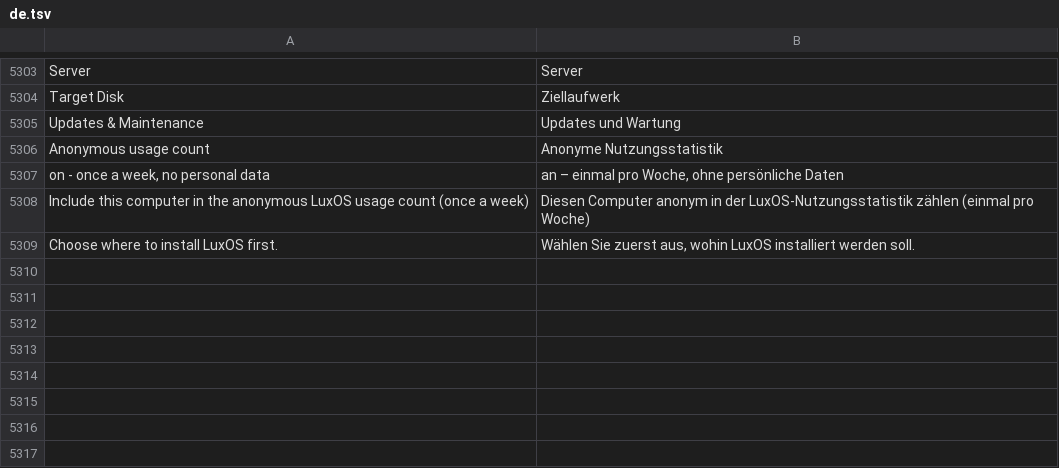
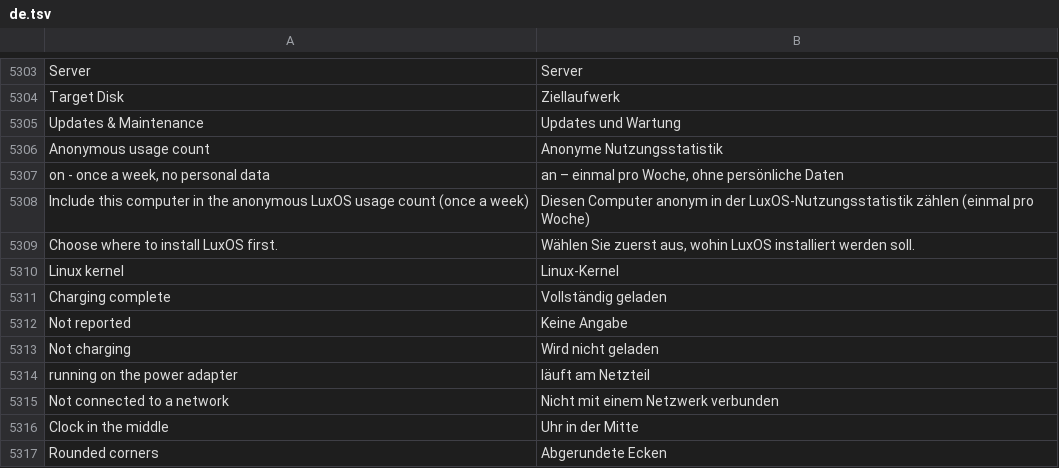
Before and after one commit to luxopes/LuxOS-Arch, a TSV file: packages/luxos-i18n/files/de.tsv, drawn as a sheet; only a part is shown, gaps mark what is left out.

```diff
--- a/packages/luxos-i18n/files/de.tsv
+++ b/packages/luxos-i18n/files/de.tsv
@@ -5309 +5309,9 @@ Include this computer in the anonymous LuxOS usage count (once a week)	Diesen Co
 Choose where to install LuxOS first.	Wählen Sie zuerst aus, wohin LuxOS installiert werden soll.
+Linux kernel	Linux-Kernel
+Charging complete	Vollständig geladen
+Not reported	Keine Angabe
+Not charging	Wird nicht geladen
+running on the power adapter	läuft am Netzteil
+Not connected to a network	Nicht mit einem Netzwerk verbunden
+Clock in the middle	Uhr in der Mitte
+Rounded corners	Abgerundete Ecken
```
Also changed, not shown: packages/luxos-i18n/files/es.tsv, packages/luxos-i18n/files/hu.tsv, 47 other files.
